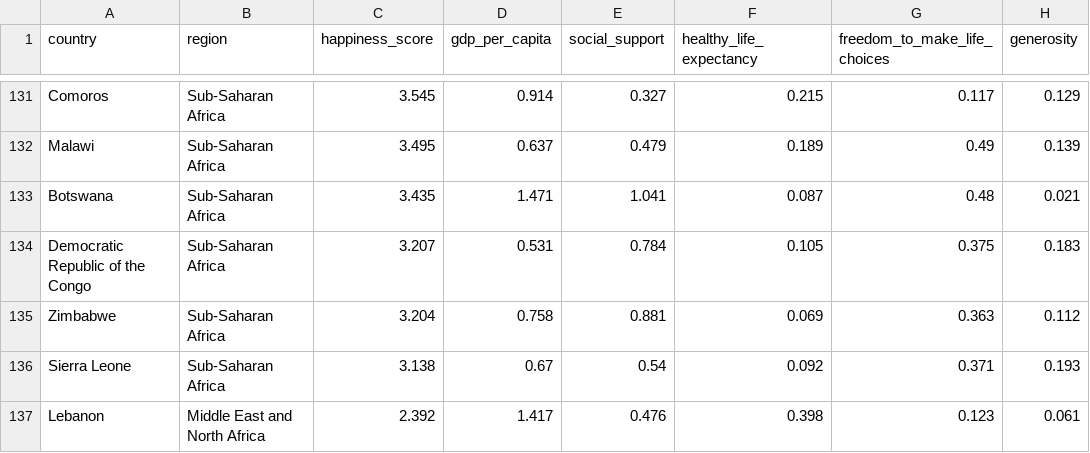
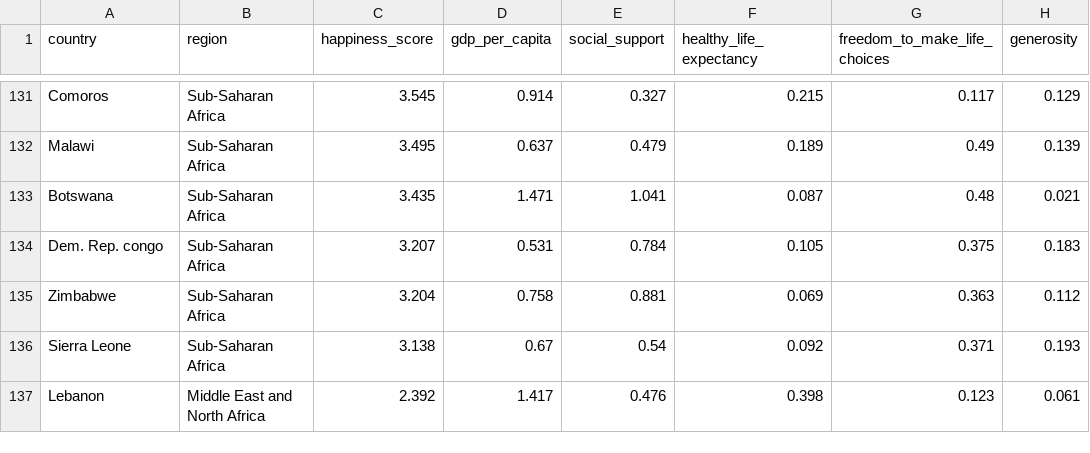
Before and after one commit to TaoAstral/FIT3179, a CSV file: Project2/data/WHR_2023_map.csv, drawn as a sheet; only a part is shown, gaps mark what is left out; the diff names each change by its address in the sheet, - before the commit and + after, or states it on an @@ line.

Commit message:
Update congo

```diff
--- a/Project2/data/WHR_2023_map.csv
+++ b/Project2/data/WHR_2023_map.csv
-A134 (country): Democratic Republic of the Congo
+A134 (country): Dem. Rep. congo
```
